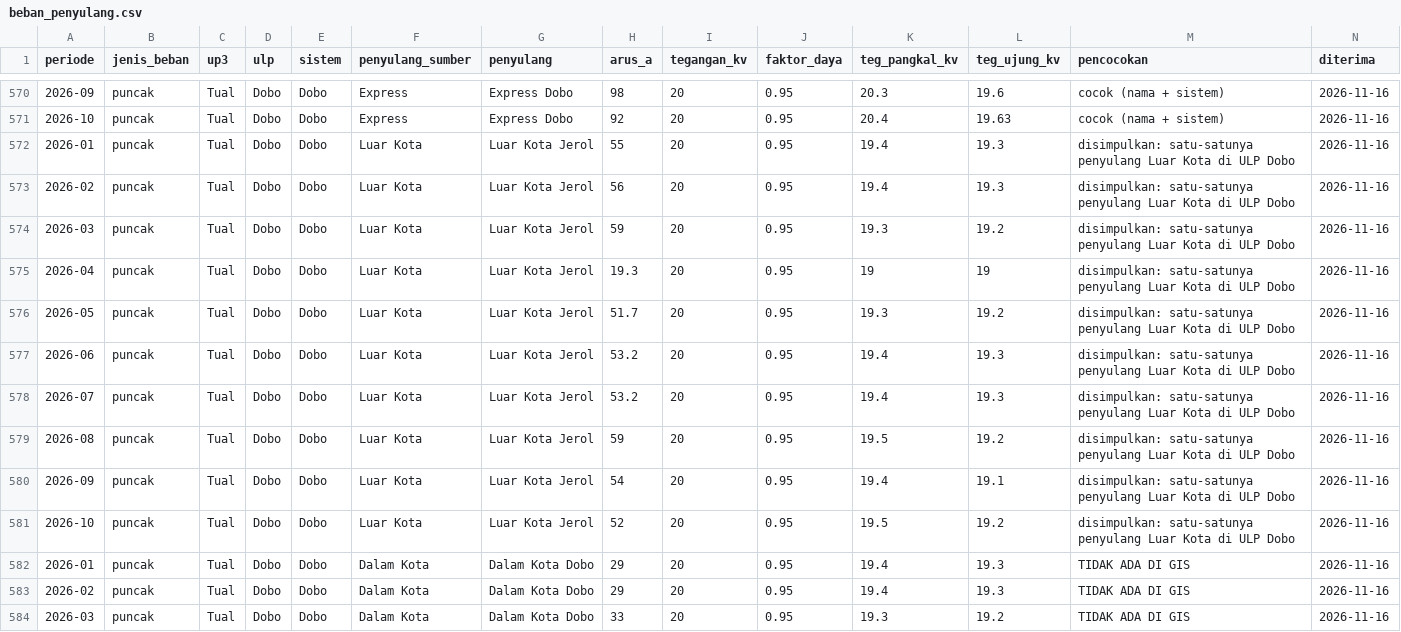
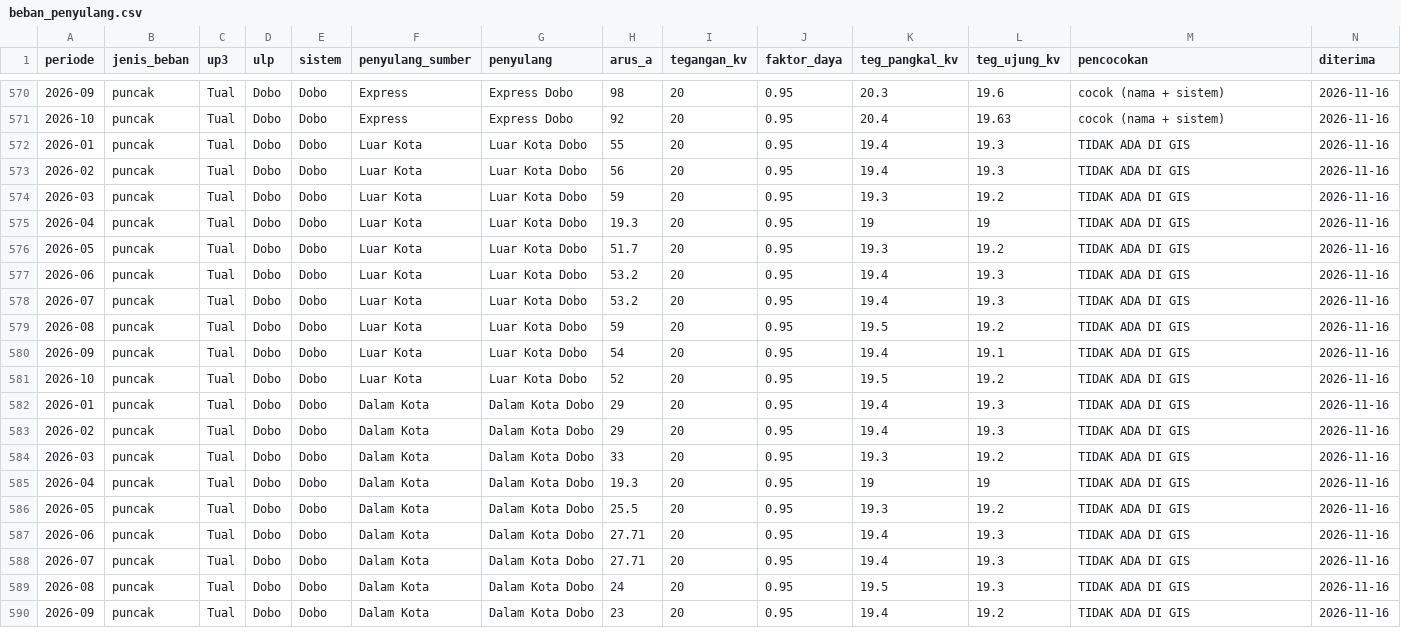
Before and after one commit to zuhal99/Dashboard-TND-UIW-MMU, a CSV file: data/beban_penyulang.csv, drawn as a sheet; only a part is shown, gaps mark what is left out; the shorter side is filled out with more unchanged rows.

```diff
--- a/data/beban_penyulang.csv
+++ b/data/beban_penyulang.csv
@@ -571,12 +571,12 @@ periode,jenis_beban,up3,ulp,sistem,penyulang_sumber,penyulang,arus_a,tegangan_kv
 2026-10,puncak,Tual,Dobo,Dobo,Express,Express Dobo,92,20,0.95,20.4,19.63,cocok (nama + sistem),2026-11-16
-2026-01,puncak,Tual,Dobo,Dobo,Luar Kota,Luar Kota Jerol,55,20,0.95,19.4,19.3,disimpulkan: satu-satunya penyulang Luar Kota di ULP Dobo,2026-11-16
-2026-02,puncak,Tual,Dobo,Dobo,Luar Kota,Luar Kota Jerol,56,20,0.95,19.4,19.3,disimpulkan: satu-satunya penyulang Luar Kota di ULP Dobo,2026-11-16
-2026-03,puncak,Tual,Dobo,Dobo,Luar Kota,Luar Kota Jerol,59,20,0.95,19.3,19.2,disimpulkan: satu-satunya penyulang Luar Kota di ULP Dobo,2026-11-16
-2026-04,puncak,Tual,Dobo,Dobo,Luar Kota,Luar Kota Jerol,19.3,20,0.95,19,19,disimpulkan: satu-satunya penyulang Luar Kota di ULP Dobo,2026-11-16
-2026-05,puncak,Tual,Dobo,Dobo,Luar Kota,Luar Kota Jerol,51.7,20,0.95,19.3,19.2,disimpulkan: satu-satunya penyulang Luar Kota di ULP Dobo,2026-11-16
-2026-06,puncak,Tual,Dobo,Dobo,Luar Kota,Luar Kota Jerol,53.2,20,0.95,19.4,19.3,disimpulkan: satu-satunya penyulang Luar Kota di ULP Dobo,2026-11-16
-2026-07,puncak,Tual,Dobo,Dobo,Luar Kota,Luar Kota Jerol,53.2,20,0.95,19.4,19.3,disimpulkan: satu-satunya penyulang Luar Kota di ULP Dobo,2026-11-16
-2026-08,puncak,Tual,Dobo,Dobo,Luar Kota,Luar Kota Jerol,59,20,0.95,19.5,19.2,disimpulkan: satu-satunya penyulang Luar Kota di ULP Dobo,2026-11-16
-2026-09,puncak,Tual,Dobo,Dobo,Luar Kota,Luar Kota Jerol,54,20,0.95,19.4,19.1,disimpulkan: satu-satunya penyulang Luar Kota di ULP Dobo,2026-11-16
-2026-10,puncak,Tual,Dobo,Dobo,Luar Kota,Luar Kota Jerol,52,20,0.95,19.5,19.2,disimpulkan: satu-satunya penyulang Luar Kota di ULP Dobo,2026-11-16
+2026-01,puncak,Tual,Dobo,Dobo,Luar Kota,Luar Kota Dobo,55,20,0.95,19.4,19.3,TIDAK ADA DI GIS,2026-11-16
+2026-02,puncak,Tual,Dobo,Dobo,Luar Kota,Luar Kota Dobo,56,20,0.95,19.4,19.3,TIDAK ADA DI GIS,2026-11-16
+2026-03,puncak,Tual,Dobo,Dobo,Luar Kota,Luar Kota Dobo,59,20,0.95,19.3,19.2,TIDAK ADA DI GIS,2026-11-16
+2026-04,puncak,Tual,Dobo,Dobo,Luar Kota,Luar Kota Dobo,19.3,20,0.95,19,19,TIDAK ADA DI GIS,2026-11-16
+2026-05,puncak,Tual,Dobo,Dobo,Luar Kota,Luar Kota Dobo,51.7,20,0.95,19.3,19.2,TIDAK ADA DI GIS,2026-11-16
+2026-06,puncak,Tual,Dobo,Dobo,Luar Kota,Luar Kota Dobo,53.2,20,0.95,19.4,19.3,TIDAK ADA DI GIS,2026-11-16
+2026-07,puncak,Tual,Dobo,Dobo,Luar Kota,Luar Kota Dobo,53.2,20,0.95,19.4,19.3,TIDAK ADA DI GIS,2026-11-16
+2026-08,puncak,Tual,Dobo,Dobo,Luar Kota,Luar Kota Dobo,59,20,0.95,19.5,19.2,TIDAK ADA DI GIS,2026-11-16
+2026-09,puncak,Tual,Dobo,Dobo,Luar Kota,Luar Kota Dobo,54,20,0.95,19.4,19.1,TIDAK ADA DI GIS,2026-11-16
+2026-10,puncak,Tual,Dobo,Dobo,Luar Kota,Luar Kota Dobo,52,20,0.95,19.5,19.2,TIDAK ADA DI GIS,2026-11-16
 2026-01,puncak,Tual,Dobo,Dobo,Dalam Kota,Dalam Kota Dobo,29,20,0.95,19.4,19.3,TIDAK ADA DI GIS,2026-11-16
```
Also changed, not shown: 1 other file.
